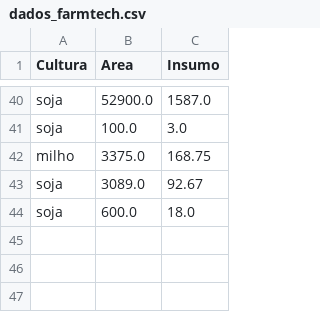
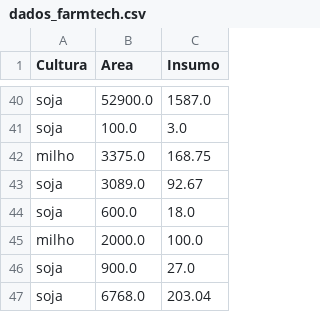
Before and after one commit to DenizFeital/Startup, a CSV file: dados_farmtech.csv, drawn as a sheet; only a part is shown, gaps mark what is left out; the diff names each change by its address in the sheet, - before the commit and + after, or states it on an @@ line.

```diff
--- a/dados_farmtech.csv
+++ b/dados_farmtech.csv
+row 45: milho | 2000.0 | 100.0
+row 46: soja | 900.0 | 27.0
+row 47: soja | 6768.0 | 203.04
```
Also changed, not shown: 1 other file.
